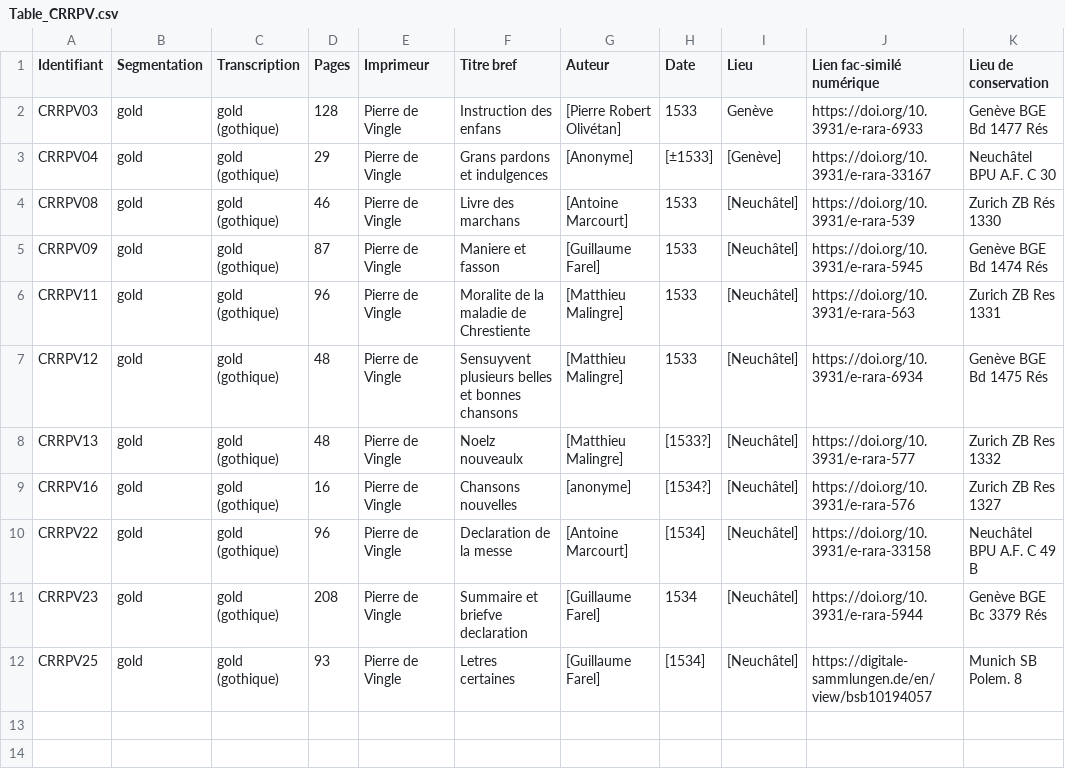
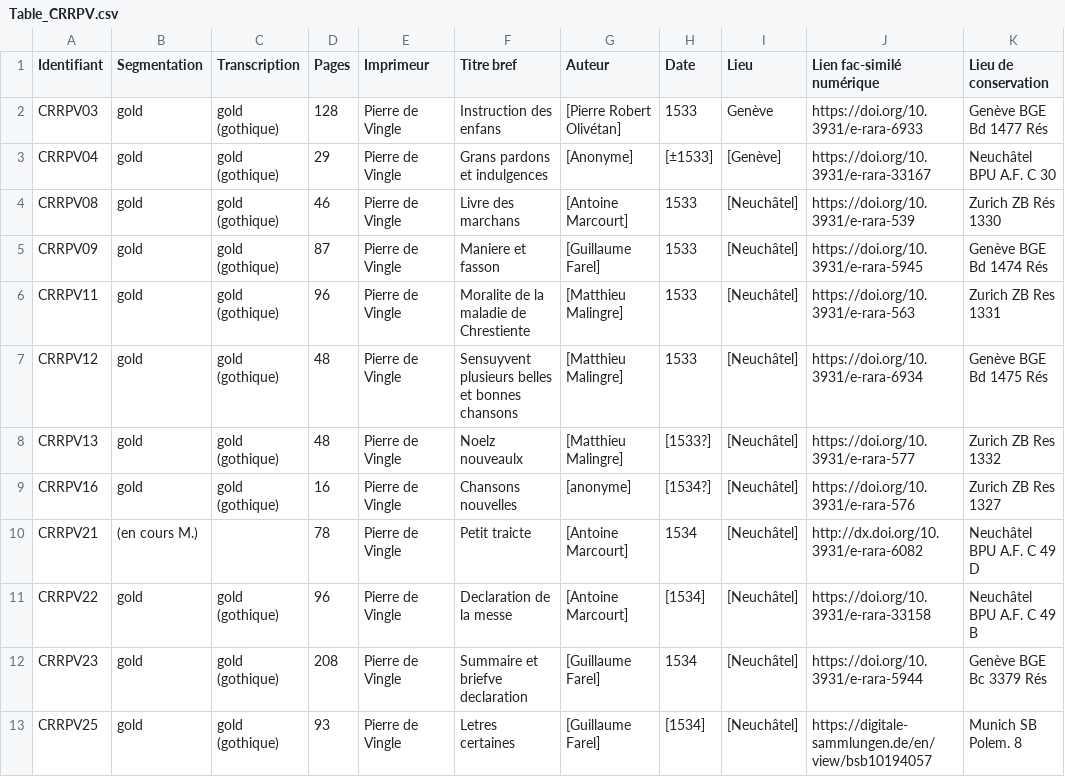
Before and after one commit to SETAFDH/HTR-SETAF-Pierre-de-Vingle, a CSV file: Table_CRRPV.csv, drawn as a sheet; the diff names each change by its address in the sheet, - before the commit and + after, or states it on an @@ line.

Commit message:
Update Table_CRRPV.csv

```diff
--- a/Table_CRRPV.csv
+++ b/Table_CRRPV.csv
+row 10: CRRPV21 | (en cours M.) |  | 78 | Pierre de Vingle | Petit traicte | [Antoine Marcourt] | 1534 | [Neuchâtel] | http://dx.doi.org/10.3931/e-rara-6082 | Neuchâtel BPU A.F. C 49 D
```
